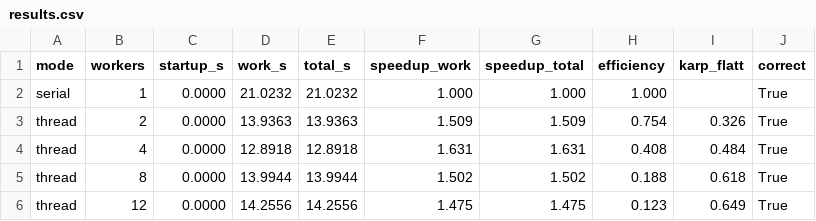
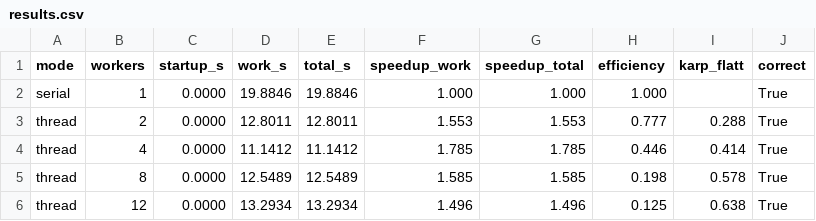
Before and after one commit to Rafie110905/Sister, a CSV file: results.csv, drawn as a sheet; only a part is shown; the diff covers the shown part only.

```diff
--- a/results.csv
+++ b/results.csv
@@ -1,6 +1,6 @@
 mode,workers,startup_s,work_s,total_s,speedup_work,speedup_total,efficiency,karp_flatt,correct
-serial,1,0.0000,21.0232,21.0232,1.000,1.000,1.000,,True
-thread,2,0.0000,13.9363,13.9363,1.509,1.509,0.754,0.326,True
-thread,4,0.0000,12.8918,12.8918,1.631,1.631,0.408,0.484,True
-thread,8,0.0000,13.9944,13.9944,1.502,1.502,0.188,0.618,True
-thread,12,0.0000,14.2556,14.2556,1.475,1.475,0.123,0.649,True
+serial,1,0.0000,19.8846,19.8846,1.000,1.000,1.000,,True
+thread,2,0.0000,12.8011,12.8011,1.553,1.553,0.777,0.288,True
+thread,4,0.0000,11.1412,11.1412,1.785,1.785,0.446,0.414,True
+thread,8,0.0000,12.5489,12.5489,1.585,1.585,0.198,0.578,True
+thread,12,0.0000,13.2934,13.2934,1.496,1.496,0.125,0.638,True
```
Also changed, not shown: 28 edited cells elsewhere in this file, 4 other files.
